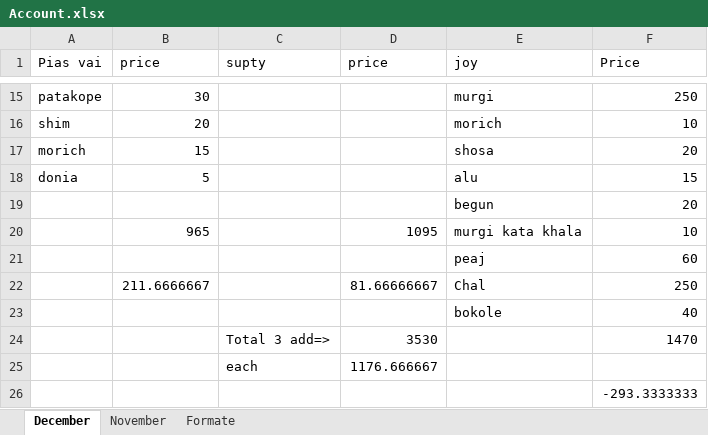
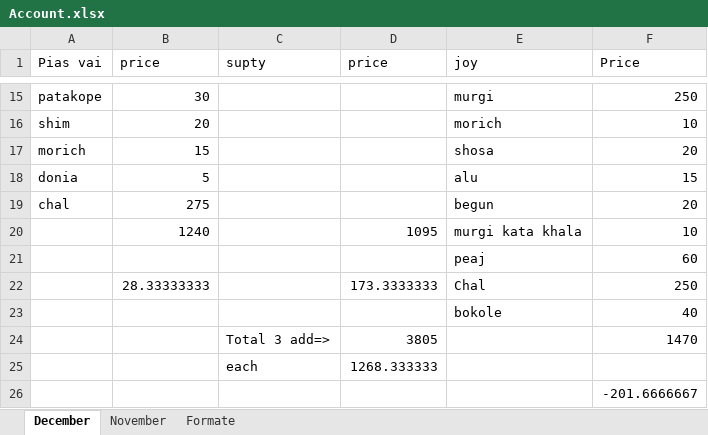
Before and after one commit to jahin44/Home-Accounts, an Excel workbook: Account.xlsx, sheet December, drawn as a sheet; only a part is shown, gaps mark what is left out; values as stored, in another font and other column widths than the file's, no borders; the diff names each change by its address in the sheet, - before the commit and + after, or states it on an @@ line.

Commit message:
12 24 2021

```diff
--- a/Account.xlsx (sheet December)
+++ b/Account.xlsx (sheet December)
-A19 (Pias vai): (empty)
+A19 (Pias vai): chal
-B19 (price): (empty)
+B19 (price): 275
-B20 (price): 965
+B20 (price): 1240
-B22 (price): 211.6666667
+B22 (price): 28.33333333
-D22 (price): 81.66666667
+D22 (price): 173.3333333
-D24 (price): 3530
+D24 (price): 3805
-D25 (price): 1176.666667
+D25 (price): 1268.333333
-F26 (Price): -293.3333333
+F26 (Price): -201.6666667
```
